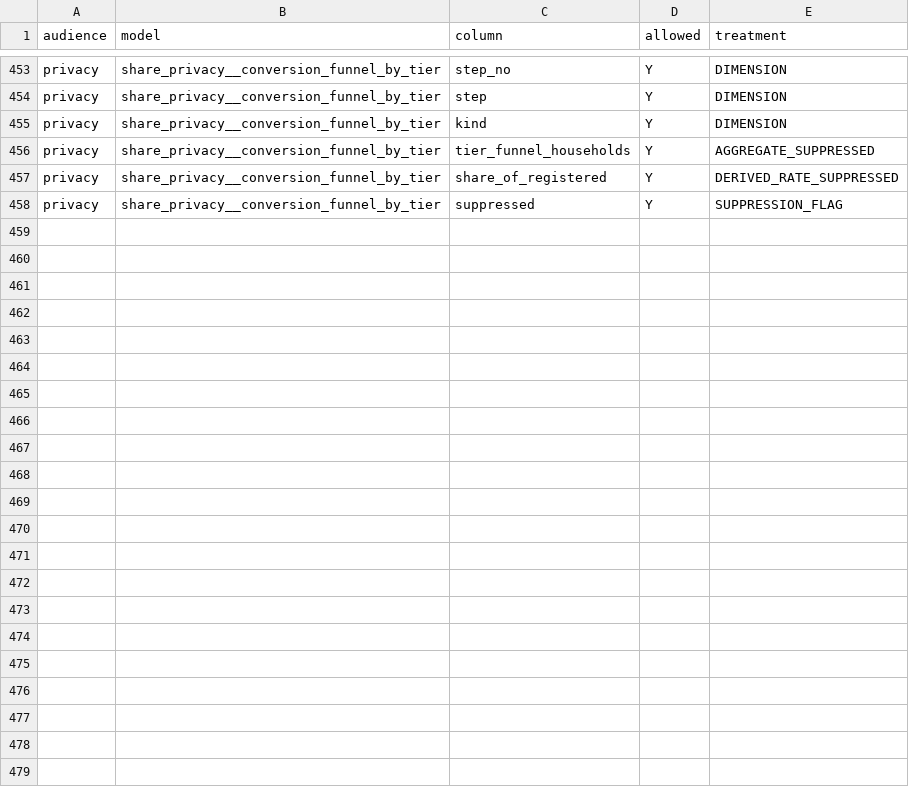
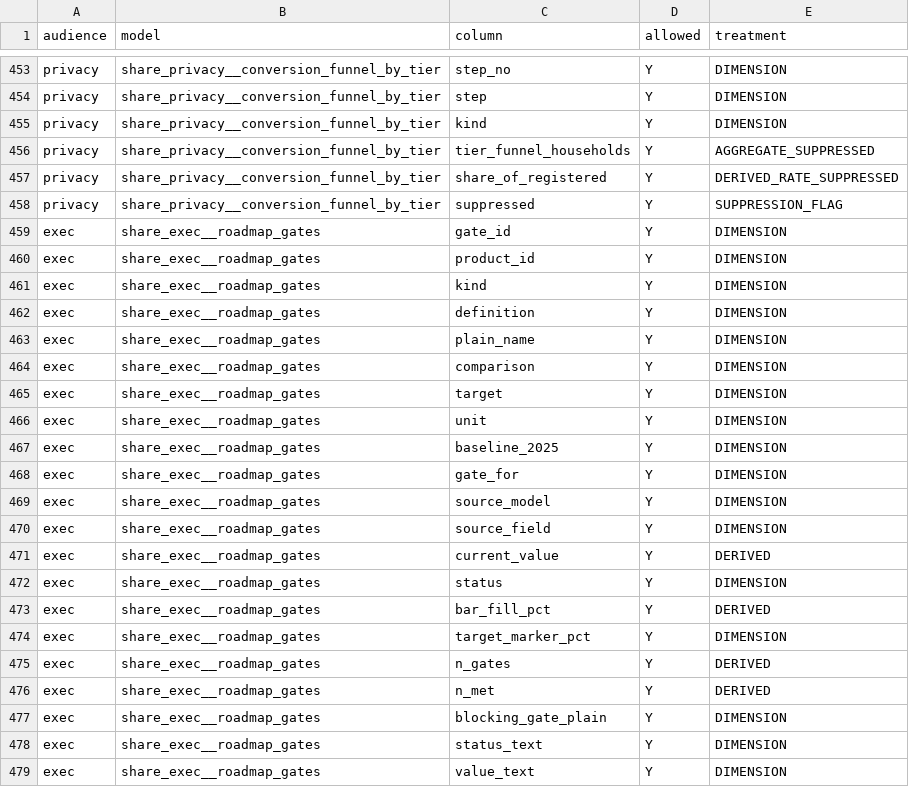
Before and after one commit to anna-malakhova-anna/football-project-next-gen, a CSV file: dbt/seeds/audience_column_policy.csv, drawn as a sheet; only a part is shown, gaps mark what is left out; the diff names each change by its address in the sheet, - before the commit and + after, or states it on an @@ line.

```diff
--- a/dbt/seeds/audience_column_policy.csv
+++ b/dbt/seeds/audience_column_policy.csv
+row 459: exec | share_exec__roadmap_gates | gate_id | Y | DIMENSION
+row 460: exec | share_exec__roadmap_gates | product_id | Y | DIMENSION
+row 461: exec | share_exec__roadmap_gates | kind | Y | DIMENSION
+row 462: exec | share_exec__roadmap_gates | definition | Y | DIMENSION
+row 463: exec | share_exec__roadmap_gates | plain_name | Y | DIMENSION
+row 464: exec | share_exec__roadmap_gates | comparison | Y | DIMENSION
+row 465: exec | share_exec__roadmap_gates | target | Y | DIMENSION
+row 466: exec | share_exec__roadmap_gates | unit | Y | DIMENSION
+row 467: exec | share_exec__roadmap_gates | baseline_2025 | Y | DIMENSION
+row 468: exec | share_exec__roadmap_gates | gate_for | Y | DIMENSION
+row 469: exec | share_exec__roadmap_gates | source_model | Y | DIMENSION
+row 470: exec | share_exec__roadmap_gates | source_field | Y | DIMENSION
+row 471: exec | share_exec__roadmap_gates | current_value | Y | DERIVED
+row 472: exec | share_exec__roadmap_gates | status | Y | DIMENSION
+row 473: exec | share_exec__roadmap_gates | bar_fill_pct | Y | DERIVED
+row 474: exec | share_exec__roadmap_gates | target_marker_pct | Y | DIMENSION
+row 475: exec | share_exec__roadmap_gates | n_gates | Y | DERIVED
+row 476: exec | share_exec__roadmap_gates | n_met | Y | DERIVED
+row 477: exec | share_exec__roadmap_gates | blocking_gate_plain | Y | DIMENSION
+row 478: exec | share_exec__roadmap_gates | status_text | Y | DIMENSION
+row 479: exec | share_exec__roadmap_gates | value_text | Y | DIMENSION
```
Also changed, not shown: dbt/seeds/metric_catalog.csv, dbt/seeds/product_targets.csv, 31 other files.
